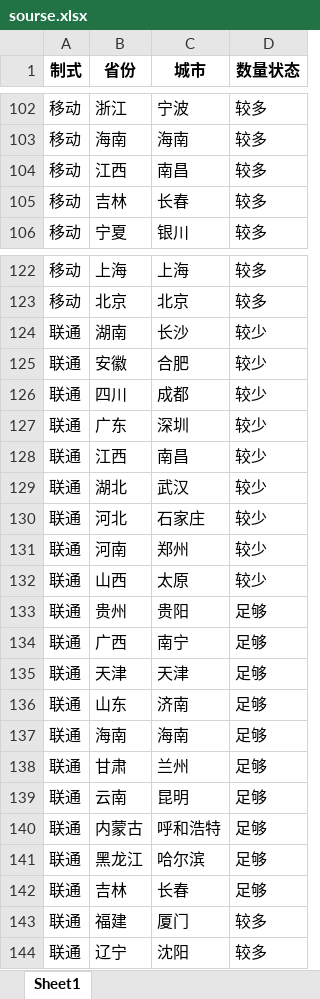
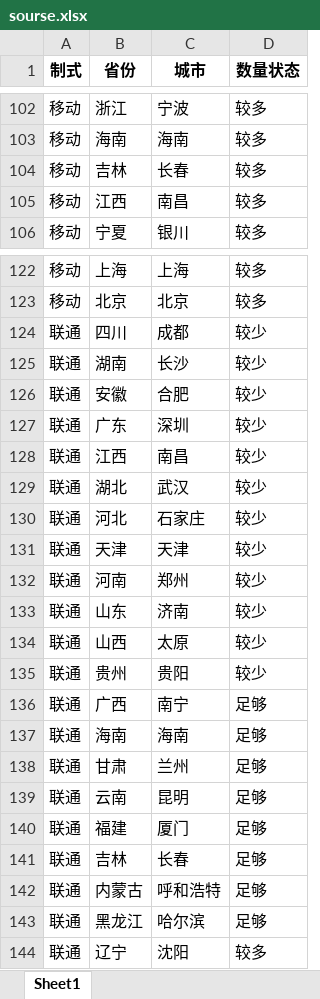
Before and after one commit to Dirichelet/Dirichelet.github.io, an Excel workbook: data/sourse.xlsx, sheet Sheet1, drawn as a sheet; only a part is shown, gaps mark what is left out; values as stored, in another font and other column widths than the file's, no borders; removed rows and columns are numbered as before the commit, all else as after; the diff covers the shown part only; the diff names each change by its address in the sheet, - before the commit and + after, or states it on an @@ line.

```diff
--- a/data/sourse.xlsx (sheet Sheet1)
+++ b/data/sourse.xlsx (sheet Sheet1)
@@ row 105 moved to row 104: 移动 @@
@@ row 126 moved to row 124: 联通 @@
+row 131: 联通 | 天津 | 天津 | 较少
+row 133: 联通 | 山东 | 济南 | 较少
-D135 (数量状态): 足够
+D135 (数量状态): 较少
-row 135: 联通 | 天津 | 天津 | 足够
-row 136: 联通 | 山东 | 济南 | 足够
+row 140: 联通 | 福建 | 厦门 | 足够
@@ row 142 moved to row 141: 联通 @@
-row 143: 联通 | 福建 | 厦门 | 较多
```
Also changed, not shown: 1 moved row elsewhere in this sheet, 1 other file.
